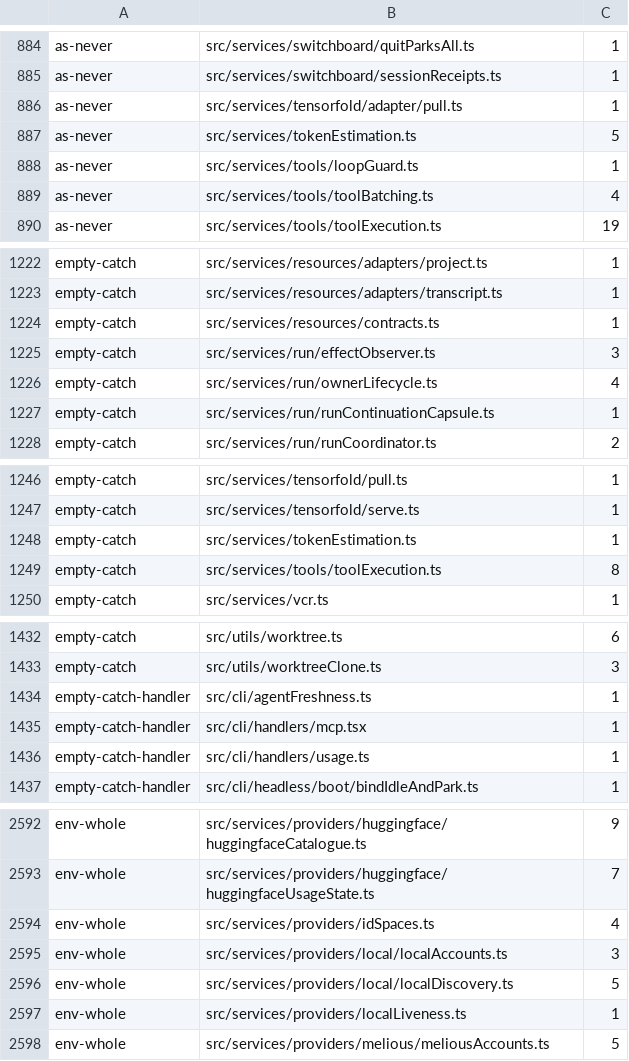
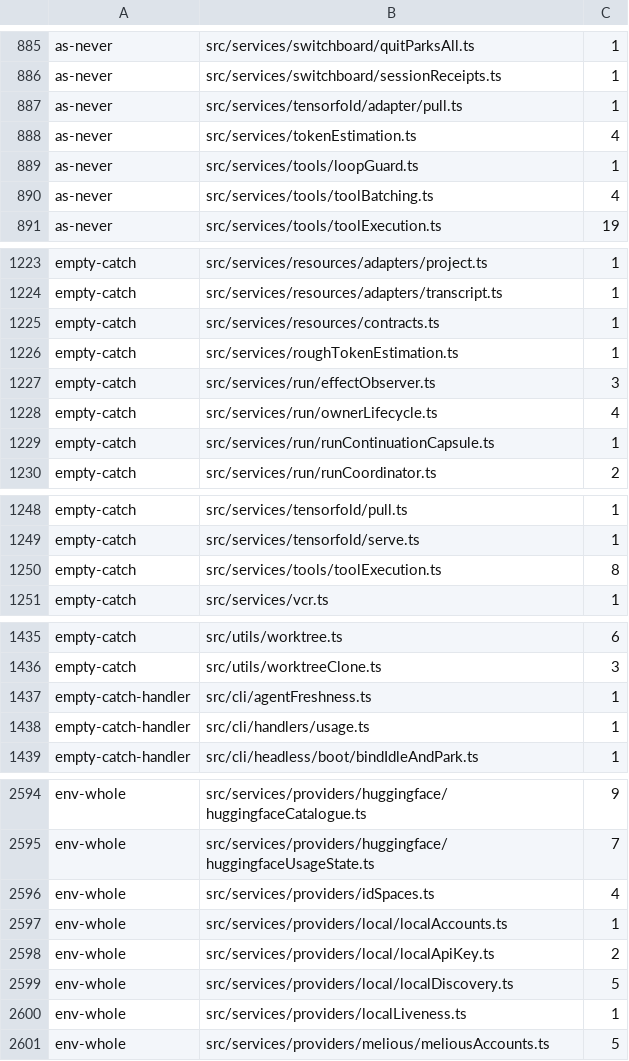
Before and after one commit to Whq02/MercuryCLI, a TSV file: scripts/gate/source-patterns.tsv, drawn as a sheet; only a part is shown, gaps mark what is left out; the diff covers the shown part only.

```diff
--- a/scripts/gate/source-patterns.tsv
+++ b/scripts/gate/source-patterns.tsv
@@ -886,3 +887,3 @@ as-never	src/services/switchboard/sessionReceipts.ts	1
 as-never	src/services/tensorfold/adapter/pull.ts	1
-as-never	src/services/tokenEstimation.ts	5
+as-never	src/services/tokenEstimation.ts	4
 as-never	src/services/tools/loopGuard.ts	1
@@ -1224,2 +1225,3 @@ empty-catch	src/services/resources/adapters/transcript.ts	1
 empty-catch	src/services/resources/contracts.ts	1
+empty-catch	src/services/roughTokenEstimation.ts	1
 empty-catch	src/services/run/effectObserver.ts	3
@@ -1247,3 +1249,2 @@ empty-catch	src/services/tensorfold/pull.ts	1
 empty-catch	src/services/tensorfold/serve.ts	1
-empty-catch	src/services/tokenEstimation.ts	1
 empty-catch	src/services/tools/toolExecution.ts	8
@@ -1434,3 +1437,2 @@ empty-catch	src/utils/worktreeClone.ts	3
 empty-catch-handler	src/cli/agentFreshness.ts	1
-empty-catch-handler	src/cli/handlers/mcp.tsx	1
 empty-catch-handler	src/cli/handlers/usage.ts	1
@@ -2594,3 +2596,4 @@ env-whole	src/services/providers/huggingface/huggingfaceUsageState.ts	7
 env-whole	src/services/providers/idSpaces.ts	4
-env-whole	src/services/providers/local/localAccounts.ts	3
+env-whole	src/services/providers/local/localAccounts.ts	1
+env-whole	src/services/providers/local/localApiKey.ts	2
 env-whole	src/services/providers/local/localDiscovery.ts	5
```
Also changed, not shown: 6 added rows, 3 removed rows and 11 edited cells elsewhere in this file, 1 other file.
